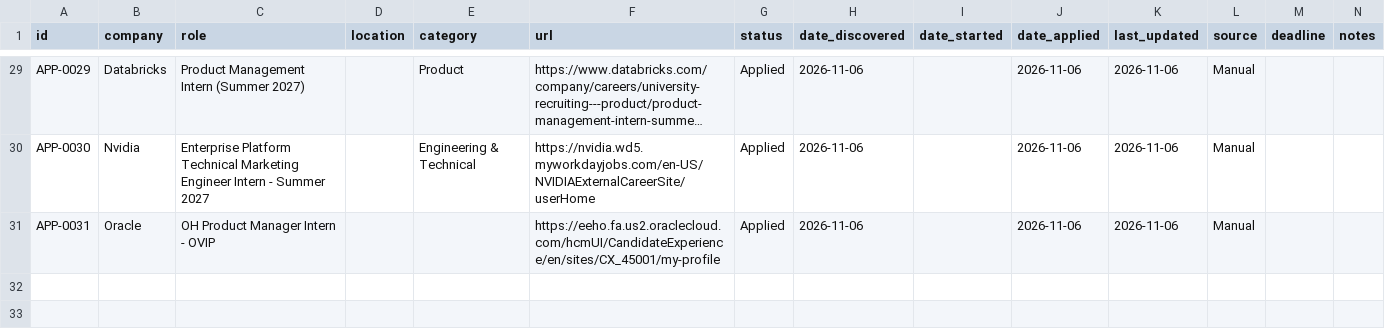
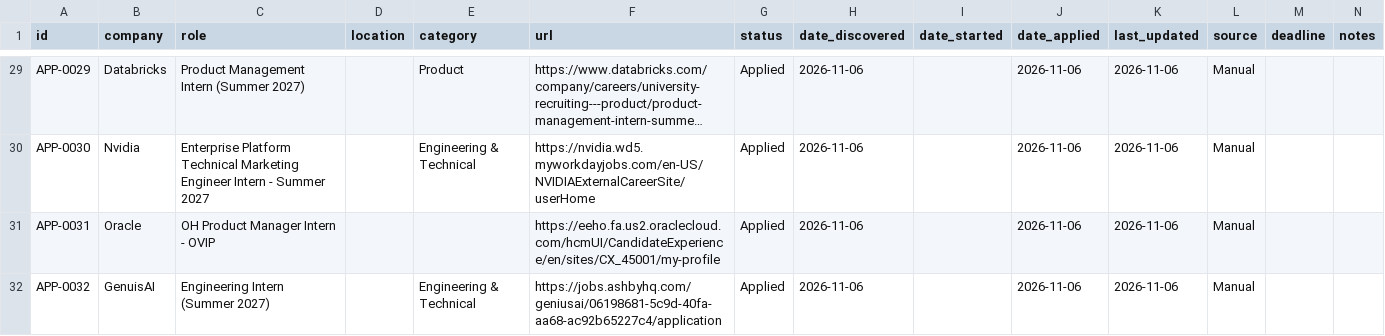
Before and after one commit to aliciamiacheng/job-application-tracker, a CSV file: applications.csv, drawn as a sheet; only a part is shown, gaps mark what is left out; long unchanged cells end in ….

Commit message:
Track application: GenuisAI - Engineering Intern (Summer 2027)

```diff
--- a/applications.csv
+++ b/applications.csv
@@ -31 +31,2 @@ APP-0030,Nvidia,Enterprise Platform Technical Marketing Engineer Intern - Summer
 APP-0031,Oracle,OH Product Manager Intern - OVIP,,,https://eeho.fa.us2.oraclecloud.com/hcmUI/CandidateExperience/en/sites/CX_45001/my-profile,Applied,2026-11-06,,2026-11-06,2026-11-06,Manual,,
+APP-0032,GenuisAI,Engineering Intern (Summer 2027),,Engineering & Technical,https://jobs.ashbyhq.com/geniusai/06198681-5c9d-40fa-aa68-ac92b65227c4/application,Applied,2026-11-06,,2026-11-06,2026-11-06,Manual,,
```
